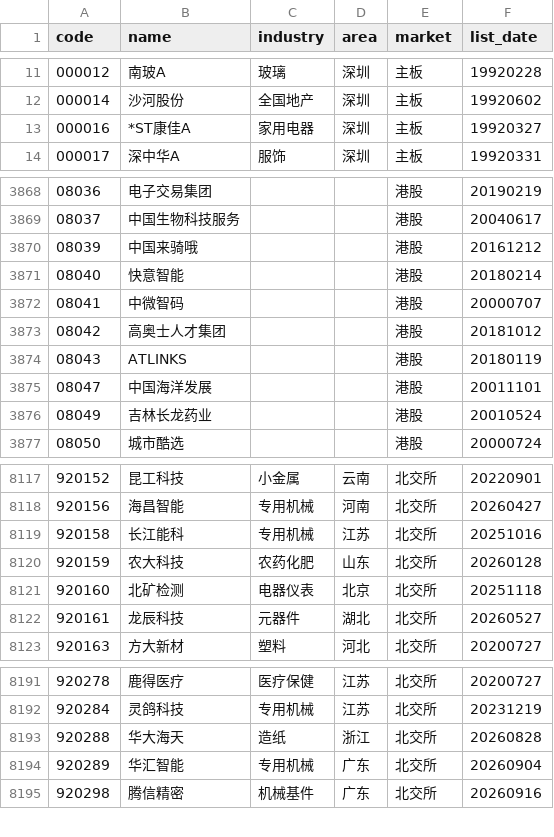
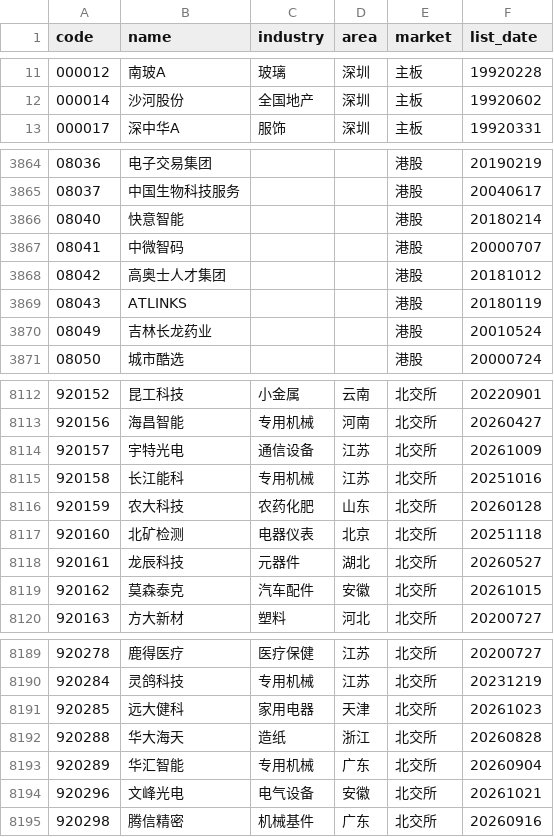
Before and after one commit to BIGKUANG/Vibe-Research, a CSV file: frontend/src/data/stock_codes.csv, drawn as a sheet; only a part is shown, gaps mark what is left out; removed rows and columns are numbered as before the commit, all else as after; the diff covers the shown part only; the diff names each change by its address in the sheet, - before the commit and + after, or states it on an @@ line.

```diff
--- a/frontend/src/data/stock_codes.csv
+++ b/frontend/src/data/stock_codes.csv
-row 13: 000016 | *ST康佳A | 家用电器 | 深圳 | 主板 | 19920327
-row 3870: 08039 | 中国来骑哦 |  |  | 港股 | 20161212
-row 3875: 08047 | 中国海洋发展 |  |  | 港股 | 20011101
+row 8114: 920157 | 宇特光电 | 通信设备 | 江苏 | 北交所 | 20261009
+row 8119: 920162 | 莫森泰克 | 汽车配件 | 安徽 | 北交所 | 20261015
+row 8191: 920285 | 远大健科 | 家用电器 | 天津 | 北交所 | 20261023
+row 8194: 920296 | 文峰光电 | 电气设备 | 安徽 | 北交所 | 20261021
```
Also changed, not shown: 6 added rows, 7 removed rows and 29 edited cells elsewhere in this file, 38 other files.
